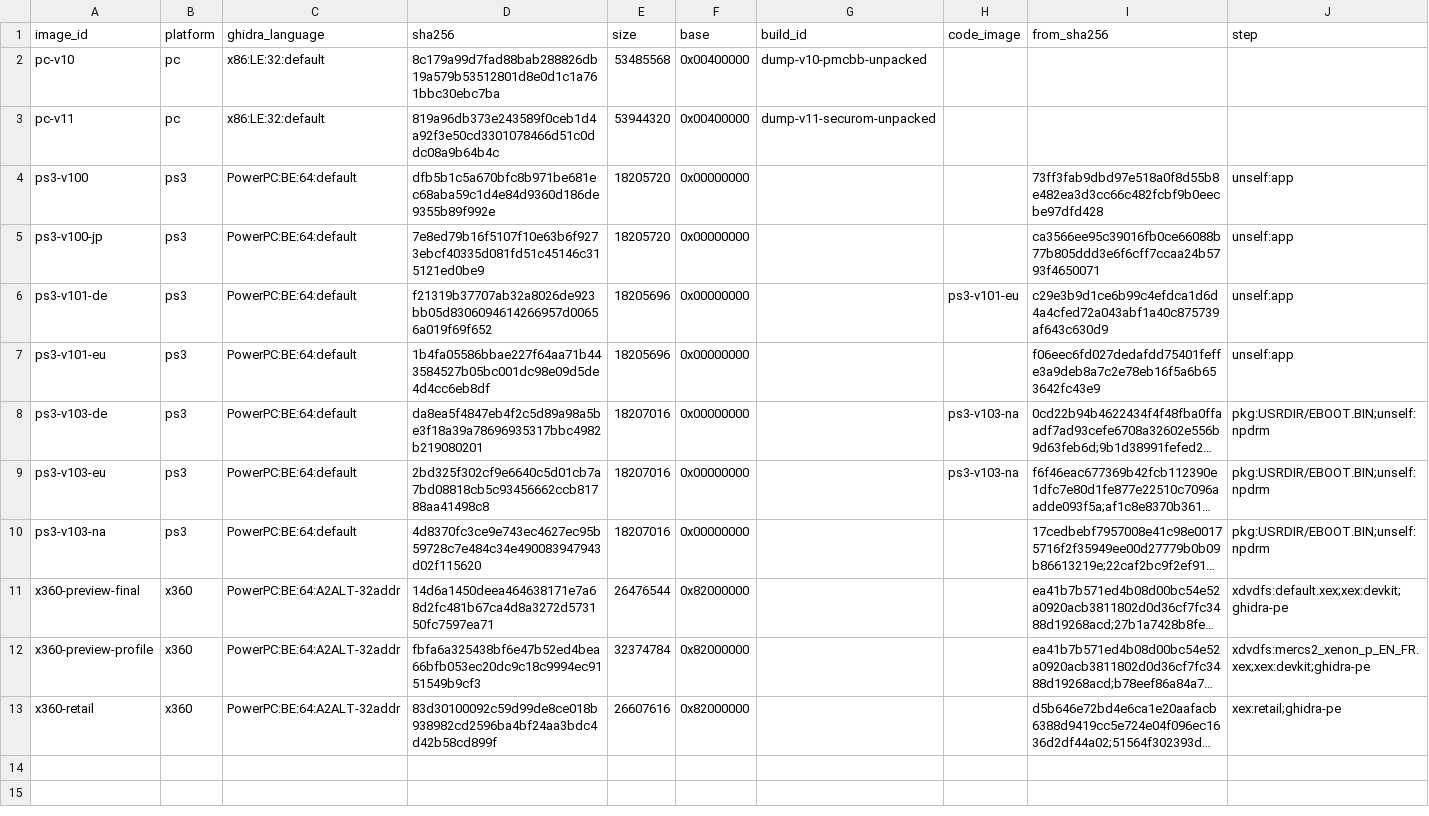
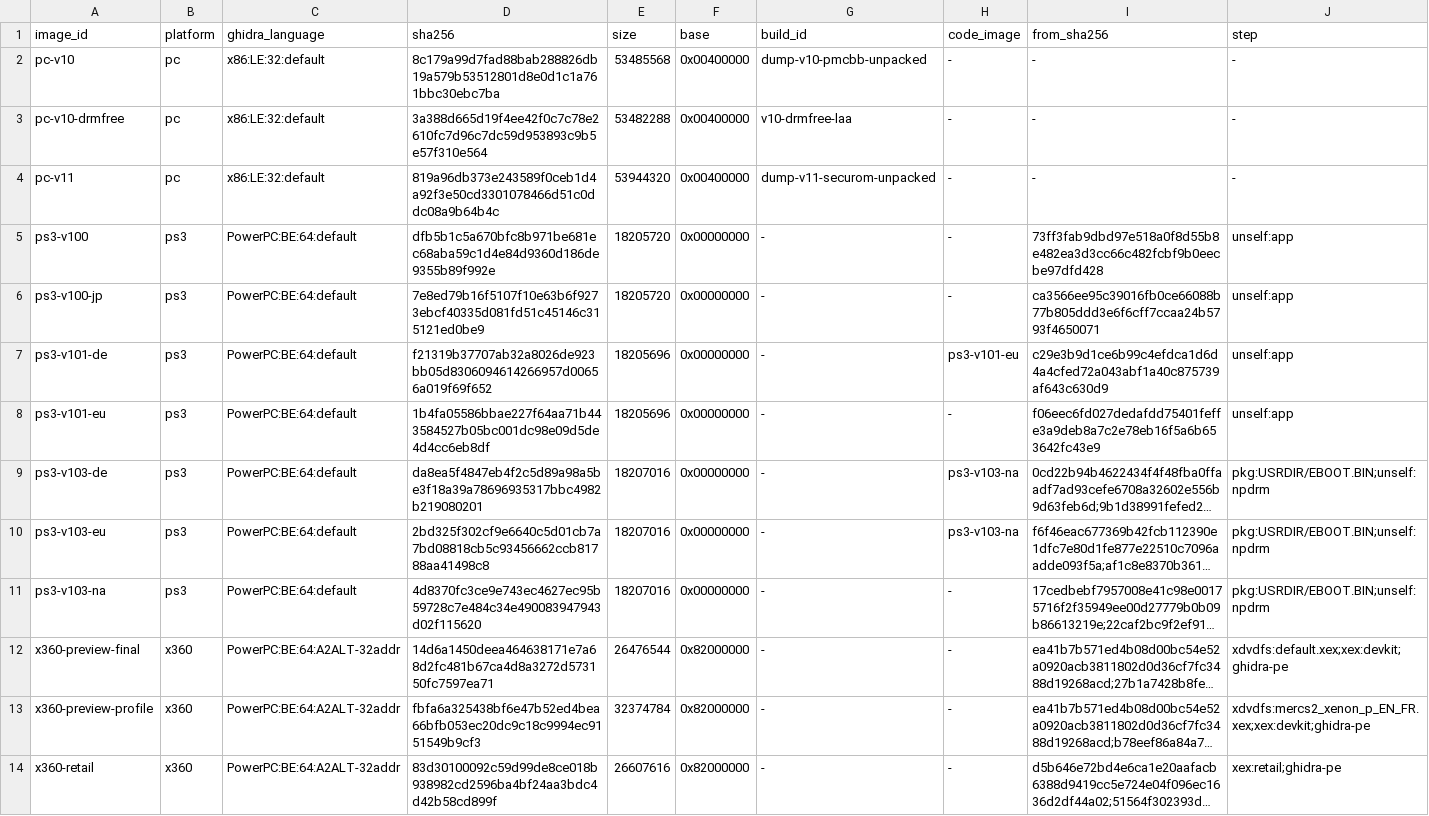
Before and after one commit to Mercenaries-Fan-Build/mercs2-wad-simulator, a TSV file: crates/mercs2_exemap/data/images.tsv, drawn as a sheet; long unchanged cells end in …; addresses are those after the commit; the diff names each change by its address in the sheet, - before the commit and + after, or states it on an @@ line.

Commit message:
images.tsv: pc-v10-drmfree, the DRM-free v1.0 executable; columns with no value hold '-'
54753622+headless-rebase@users.noreply.github.com

```diff
--- a/crates/mercs2_exemap/data/images.tsv
+++ b/crates/mercs2_exemap/data/images.tsv
-H2 (code_image): (empty)
+H2 (code_image): -
-I2 (from_sha256): (empty)
+I2 (from_sha256): -
-J2 (step): (empty)
+J2 (step): -
+row 3: pc-v10-drmfree | pc | x86:LE:32:default | 3a388d665d19f4ee42f0c7c78e2610fc7d96c7dc59d953893c9b5e57f310e564 | 53482288 | 0x00400000 | v10-drmfree-laa | - | - | -
-H4:H6 (code_image): (empty)
+H4:H6 (code_image): -
-I4 (from_sha256): (empty)
+I4 (from_sha256): -
-J4 (step): (empty)
+J4 (step): -
-G5:G14 (build_id): (empty)
+G5:G14 (build_id): -
-H8 (code_image): (empty)
+H8 (code_image): -
-H11:H14 (code_image): (empty)
+H11:H14 (code_image): -
```
